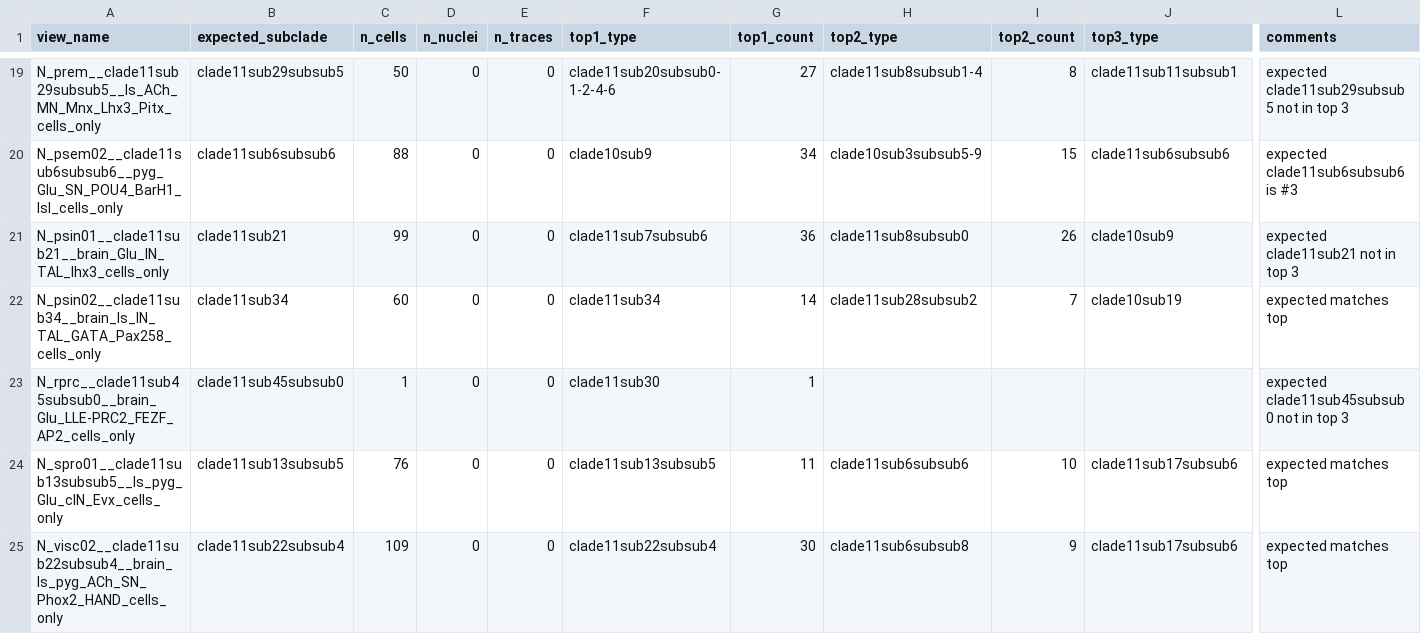
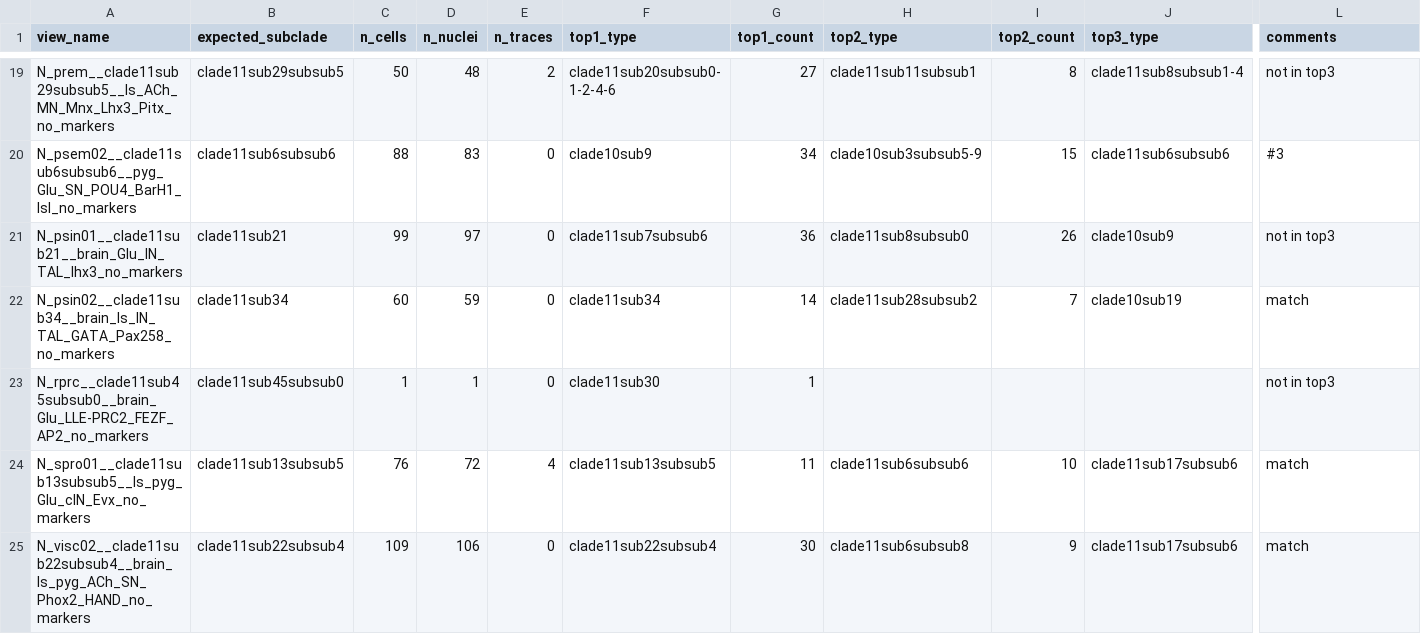
Before and after one commit to cyrilcros/platybrowser-project-2025, a TSV file: 2025_scripts/cross_reference/curated_view_breakdown.tsv, drawn as a sheet; only a part is shown, gaps mark what is left out; the diff covers the shown part only; the diff names each change by its address in the sheet, - before the commit and + after, or states it on an @@ line.

Commit message:
Rename cells_only to _no_markers; add nuclei+traces; update AGENTS+README

```diff
--- a/2025_scripts/cross_reference/curated_view_breakdown.tsv
+++ b/2025_scripts/cross_reference/curated_view_breakdown.tsv
-A19 (view_name): N_prem__clade11sub29subsub5__ls_ACh_MN_Mnx_Lhx3_Pitx_cells_only
+A19 (view_name): N_prem__clade11sub29subsub5__ls_ACh_MN_Mnx_Lhx3_Pitx_no_markers
-D19 (n_nuclei): 0
+D19 (n_nuclei): 48
-E19 (n_traces): 0
+E19 (n_traces): 2
-H19 (top2_type): clade11sub8subsub1-4
+H19 (top2_type): clade11sub11subsub1
-J19 (top3_type): clade11sub11subsub1
+J19 (top3_type): clade11sub8subsub1-4
-L19 (comments): expected clade11sub29subsub5 not in top 3
+L19 (comments): not in top3
-A20 (view_name): N_psem02__clade11sub6subsub6__pyg_Glu_SN_POU4_BarH1_Isl_cells_only
+A20 (view_name): N_psem02__clade11sub6subsub6__pyg_Glu_SN_POU4_BarH1_Isl_no_markers
-D20 (n_nuclei): 0
+D20 (n_nuclei): 83
-L20 (comments): expected clade11sub6subsub6 is #3
+L20 (comments): #3
-A21 (view_name): N_psin01__clade11sub21__brain_Glu_IN_TAL_lhx3_cells_only
+A21 (view_name): N_psin01__clade11sub21__brain_Glu_IN_TAL_lhx3_no_markers
-D21 (n_nuclei): 0
+D21 (n_nuclei): 97
-L21 (comments): expected clade11sub21 not in top 3
+L21 (comments): not in top3
-A22 (view_name): N_psin02__clade11sub34__brain_ls_IN_TAL_GATA_Pax258_cells_only
+A22 (view_name): N_psin02__clade11sub34__brain_ls_IN_TAL_GATA_Pax258_no_markers
-D22 (n_nuclei): 0
+D22 (n_nuclei): 59
-L22 (comments): expected matches top
+L22 (comments): match
-A23 (view_name): N_rprc__clade11sub45subsub0__brain_Glu_LLE-PRC2_FEZF_AP2_cells_only
+A23 (view_name): N_rprc__clade11sub45subsub0__brain_Glu_LLE-PRC2_FEZF_AP2_no_markers
-D23 (n_nuclei): 0
+D23 (n_nuclei): 1
-L23 (comments): expected clade11sub45subsub0 not in top 3
+L23 (comments): not in top3
-A24 (view_name): N_spro01__clade11sub13subsub5__ls_pyg_Glu_cIN_Evx_cells_only
+A24 (view_name): N_spro01__clade11sub13subsub5__ls_pyg_Glu_cIN_Evx_no_markers
-D24 (n_nuclei): 0
+D24 (n_nuclei): 72
-E24 (n_traces): 0
+E24 (n_traces): 4
-L24:L25 (comments): expected matches top
+L24:L25 (comments): match
-A25 (view_name): N_visc02__clade11sub22subsub4__brain_ls_pyg_ACh_SN_Phox2_HAND_cells_only
+A25 (view_name): N_visc02__clade11sub22subsub4__brain_ls_pyg_ACh_SN_Phox2_HAND_no_markers
-D25 (n_nuclei): 0
+D25 (n_nuclei): 106
```
Also changed, not shown: 64 edited cells elsewhere in this file, 26 other files.
